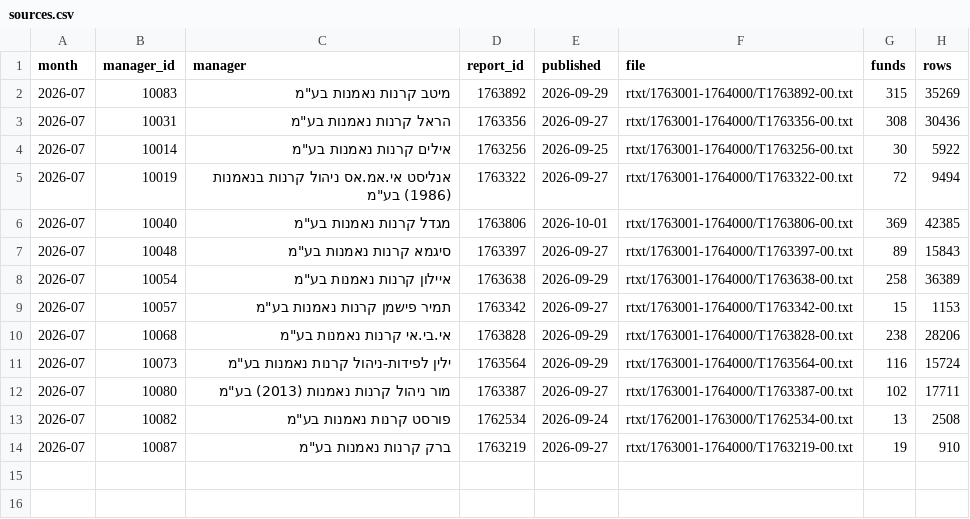
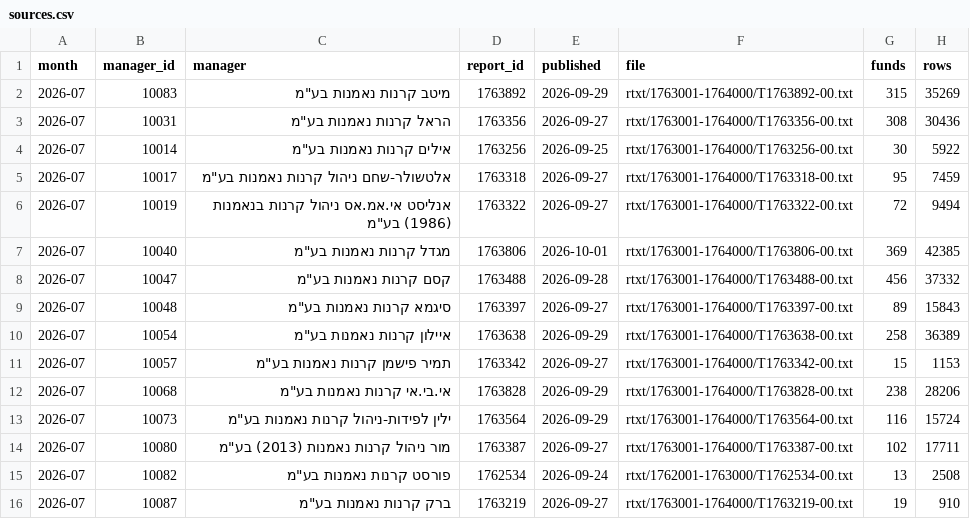
Before and after one commit to yovav81/corp-market-data, a CSV file: data/funds/2026-07/sources.csv, drawn as a sheet; the diff names each change by its address in the sheet, - before the commit and + after, or states it on an @@ line.

```diff
--- a/data/funds/2026-07/sources.csv
+++ b/data/funds/2026-07/sources.csv
+row 5: 2026-07 | 10017 | אלטשולר-שחם ניהול קרנות נאמנות בע"מ | 1763318 | 2026-09-27 | rtxt/1763001-1764000/T1763318-00.txt | 95 | 7459
+row 8: 2026-07 | 10047 | קסם קרנות נאמנות בע"מ | 1763488 | 2026-09-28 | rtxt/1763001-1764000/T1763488-00.txt | 456 | 37332
```
Also changed, not shown: data/funds/2026-08/sources.csv, 8 other files.
